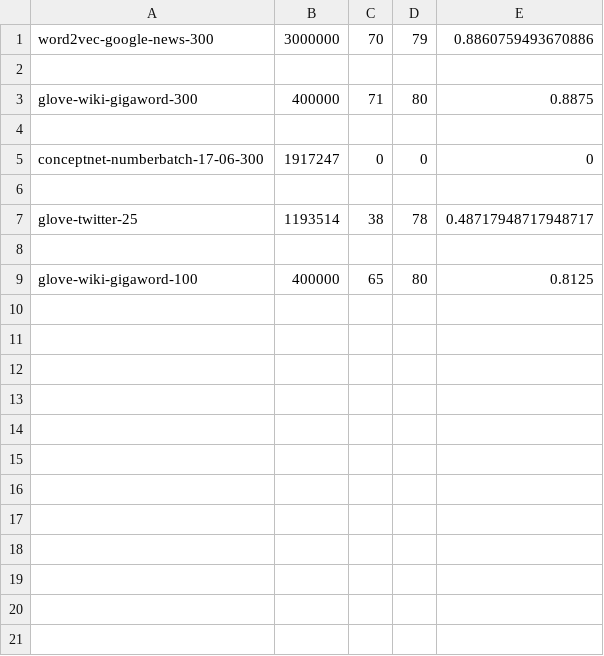
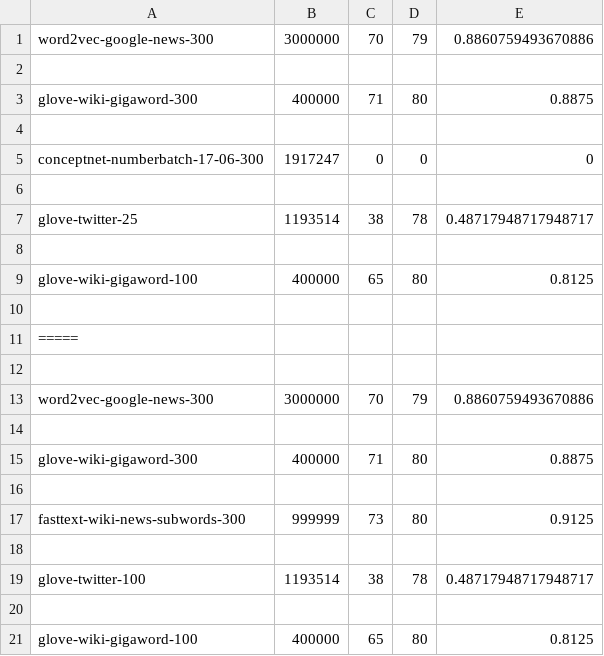
Before and after one commit to efeharmankaya/mp3-comp472, a CSV file: output/analysis.csv, drawn as a sheet.

```diff
--- a/output/analysis.csv
+++ b/output/analysis.csv
@@ -9 +9,13 @@ glove-twitter-25,1193514,38,78,0.48717948717948717
 glove-wiki-gigaword-100,400000,65,80,0.8125
+
+=====
+
+word2vec-google-news-300,3000000,70,79,0.8860759493670886
+
+glove-wiki-gigaword-300,400000,71,80,0.8875
+
+fasttext-wiki-news-subwords-300,999999,73,80,0.9125
+
+glove-twitter-100,1193514,38,78,0.48717948717948717
+
+glove-wiki-gigaword-100,400000,65,80,0.8125
```
Also changed, not shown: 3 other files.
